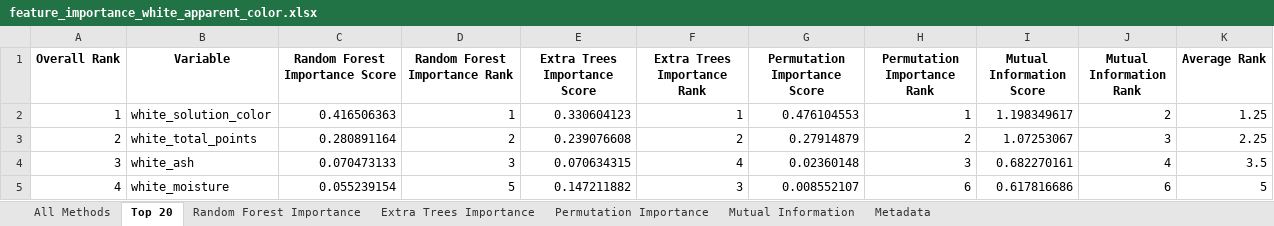
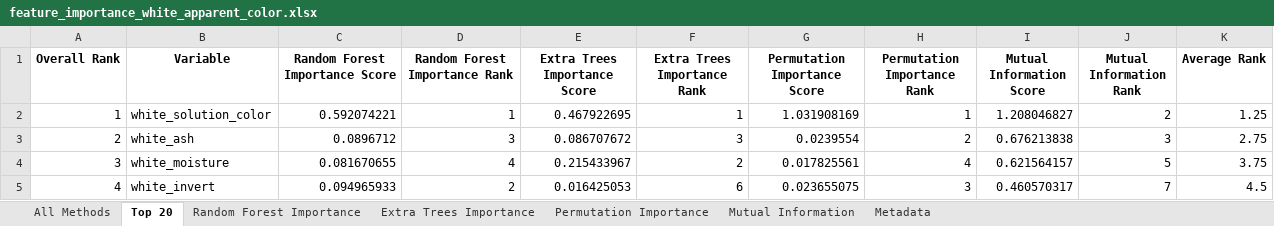
Before and after one commit to puraminy/zeinab, an Excel workbook: NN/reports/feature_importance_white_apparent_color.xlsx, sheet Top 20, drawn as a sheet; only a part is shown; values as stored, in another font and other column widths than the file's, no borders; the diff covers the shown part only; the diff names each change by its address in the sheet, - before the commit and + after, or states it on an @@ line.

```diff
--- a/NN/reports/feature_importance_white_apparent_color.xlsx (sheet Top 20)
+++ b/NN/reports/feature_importance_white_apparent_color.xlsx (sheet Top 20)
-C2 (Random Forest Importance Score): 0.416506363
+C2 (Random Forest Importance Score): 0.592074221
-E2 (Extra Trees Importance Score): 0.330604123
+E2 (Extra Trees Importance Score): 0.467922695
-G2 (Permutation Importance Score): 0.476104553
+G2 (Permutation Importance Score): 1.031908169
-I2 (Mutual Information Score): 1.198349617
+I2 (Mutual Information Score): 1.208046827
-B3 (Variable): white_total_points
+B3 (Variable): white_ash
-C3 (Random Forest Importance Score): 0.280891164
+C3 (Random Forest Importance Score): 0.0896712
-D3 (Random Forest Importance Rank): 2
+D3 (Random Forest Importance Rank): 3
-E3 (Extra Trees Importance Score): 0.239076608
+E3 (Extra Trees Importance Score): 0.086707672
-F3 (Extra Trees Importance Rank): 2
+F3 (Extra Trees Importance Rank): 3
-G3 (Permutation Importance Score): 0.27914879
+G3 (Permutation Importance Score): 0.0239554
-I3 (Mutual Information Score): 1.07253067
+I3 (Mutual Information Score): 0.676213838
-K3 (Average Rank): 2.25
+K3 (Average Rank): 2.75
-B4 (Variable): white_ash
+B4 (Variable): white_moisture
-C4 (Random Forest Importance Score): 0.070473133
+C4 (Random Forest Importance Score): 0.081670655
-D4 (Random Forest Importance Rank): 3
+D4 (Random Forest Importance Rank): 4
-E4 (Extra Trees Importance Score): 0.070634315
+E4 (Extra Trees Importance Score): 0.215433967
-F4 (Extra Trees Importance Rank): 4
+F4 (Extra Trees Importance Rank): 2
-G4 (Permutation Importance Score): 0.02360148
+G4 (Permutation Importance Score): 0.017825561
-H4 (Permutation Importance Rank): 3
+H4 (Permutation Importance Rank): 4
-I4 (Mutual Information Score): 0.682270161
+I4 (Mutual Information Score): 0.621564157
-J4 (Mutual Information Rank): 4
+J4 (Mutual Information Rank): 5
-K4 (Average Rank): 3.5
+K4 (Average Rank): 3.75
-B5 (Variable): white_moisture
+B5 (Variable): white_invert
-C5 (Random Forest Importance Score): 0.055239154
+C5 (Random Forest Importance Score): 0.094965933
-D5 (Random Forest Importance Rank): 5
+D5 (Random Forest Importance Rank): 2
-E5 (Extra Trees Importance Score): 0.147211882
+E5 (Extra Trees Importance Score): 0.016425053
-F5 (Extra Trees Importance Rank): 3
+F5 (Extra Trees Importance Rank): 6
-G5 (Permutation Importance Score): 0.008552107
+G5 (Permutation Importance Score): 0.023655075
-H5 (Permutation Importance Rank): 6
+H5 (Permutation Importance Rank): 3
-I5 (Mutual Information Score): 0.617816686
+I5 (Mutual Information Score): 0.460570317
-J5 (Mutual Information Rank): 6
+J5 (Mutual Information Rank): 7
-K5 (Average Rank): 5
+K5 (Average Rank): 4.5
```
Also changed, not shown: 154 edited cells elsewhere in this sheet, sheet All Methods, sheet Permutation Importance, sheet Random Forest Importance, sheet Extra Trees Importance, sheet Mutual Information, sheet Metadata, NN/reports/feature_importance_white_ash.xlsx, NN/reports/feature_importance_white_invert.xlsx, 5 other files.
